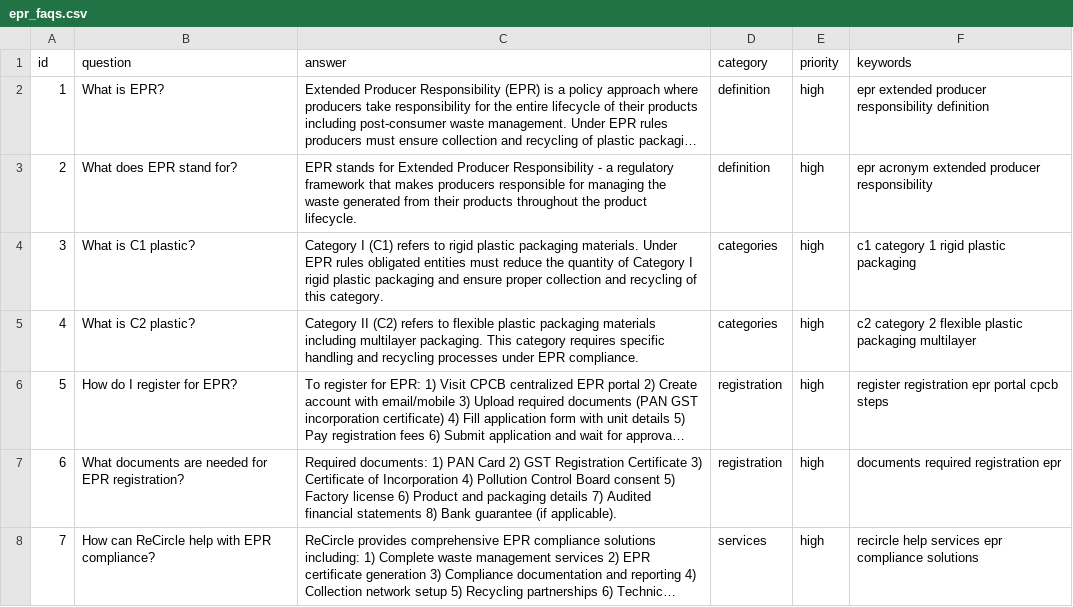
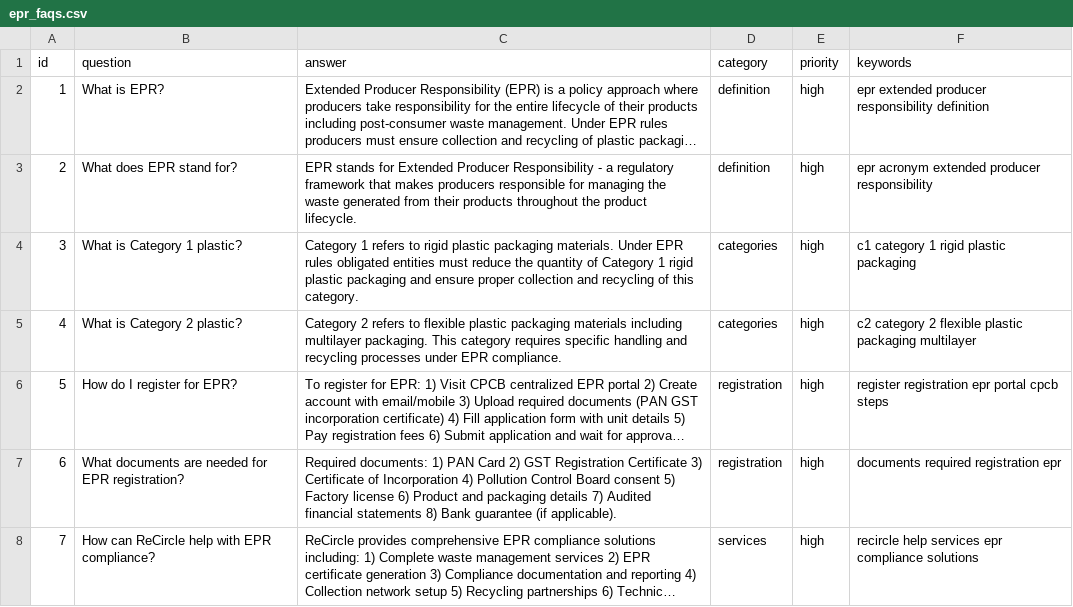
Before and after one commit to VishalSingh1806/ChatBot-RAG, a CSV file: API/data/epr_faqs.csv, drawn as a sheet; long unchanged cells end in …; the diff names each change by its address in the sheet, - before the commit and + after, or states it on an @@ line.

```diff
--- a/API/data/epr_faqs.csv
+++ b/API/data/epr_faqs.csv
-B4 (question): What is C1 plastic?
+B4 (question): What is Category 1 plastic?
-C4 (answer): Category I (C1) refers to rigid plastic packaging materials. Under EPR rules obligated entities must reduce the quantity of Category I rigid plastic…
+C4 (answer): Category 1 refers to rigid plastic packaging materials. Under EPR rules obligated entities must reduce the quantity of Category 1 rigid plastic…
-B5 (question): What is C2 plastic?
+B5 (question): What is Category 2 plastic?
-C5 (answer): Category II (C2) refers to…
+C5 (answer): Category 2 refers to…
```
Also changed, not shown: 26 other files.
